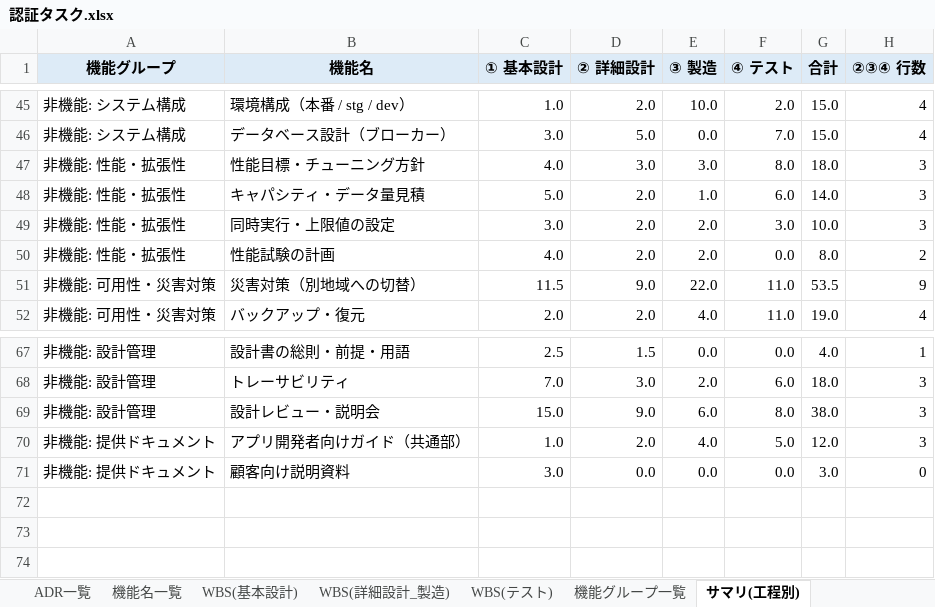
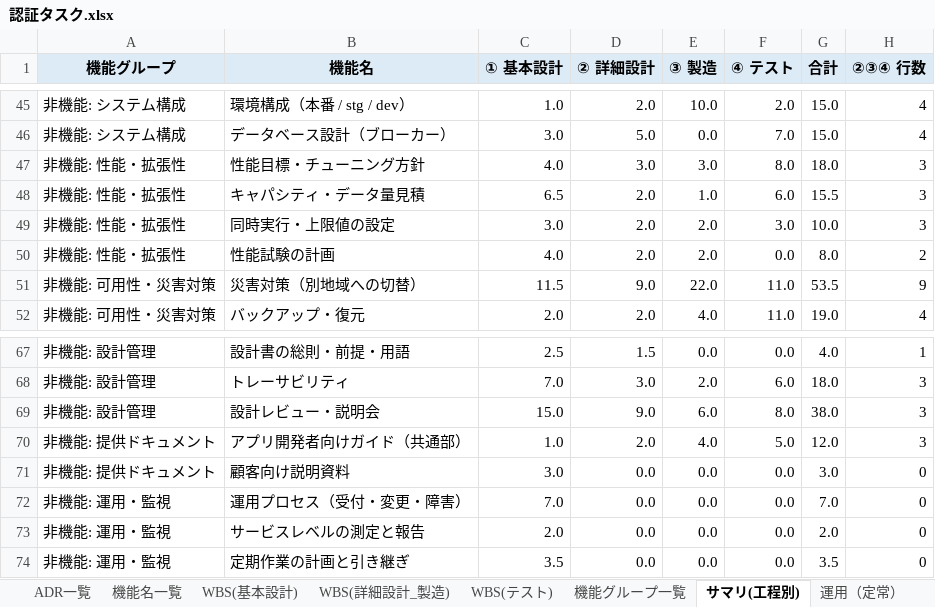
Before and after one commit to suepie/aws-atuh-poc, an Excel workbook: doc/excel/認証タスク.xlsx, sheet サマリ(工程別), drawn as a sheet; only a part is shown, gaps mark what is left out; values as stored, in another font and other column widths than the file's, no borders; the diff names each change by its address in the sheet, - before the commit and + after, or states it on an @@ line.

```diff
--- a/doc/excel/認証タスク.xlsx (sheet サマリ(工程別))
+++ b/doc/excel/認証タスク.xlsx (sheet サマリ(工程別))
+sheet tab: 運用（定常）
-C48 (① 基本設計): 5.0
+C48 (① 基本設計): 6.5
-G48 (合計): 14.0
+G48 (合計): 15.5
+row 72: 非機能: 運用・監視 | 運用プロセス（受付・変更・障害） | 7.0 | 0.0 | 0.0 | 0.0 | 7.0 | 0
+row 73: 非機能: 運用・監視 | サービスレベルの測定と報告 | 2.0 | 0.0 | 0.0 | 0.0 | 2.0 | 0
+row 74: 非機能: 運用・監視 | 定期作業の計画と引き継ぎ | 3.5 | 0.0 | 0.0 | 0.0 | 3.5 | 0
```
Also changed, not shown: sheet WBS(基本設計), sheet 機能名一覧, sheet WBS(テスト), sheet 機能グループ一覧, formulas that keep their value, hidden cells.
